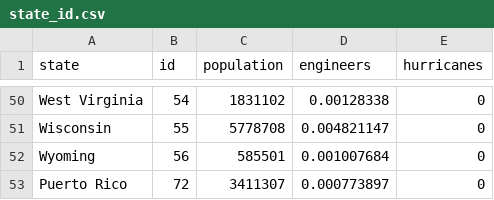
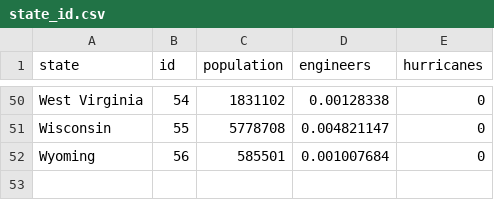
Before and after one commit to Anirud-h-P/FIT3179, a CSV file: state_id.csv, drawn as a sheet; only a part is shown, gaps mark what is left out; the diff names each change by its address in the sheet, - before the commit and + after, or states it on an @@ line.

```diff
--- a/state_id.csv
+++ b/state_id.csv
-row 53: Puerto Rico | 72 | 3411307 | 0.000773897 | 0
```
Also changed, not shown: top_metal.csv, 2 other files.
